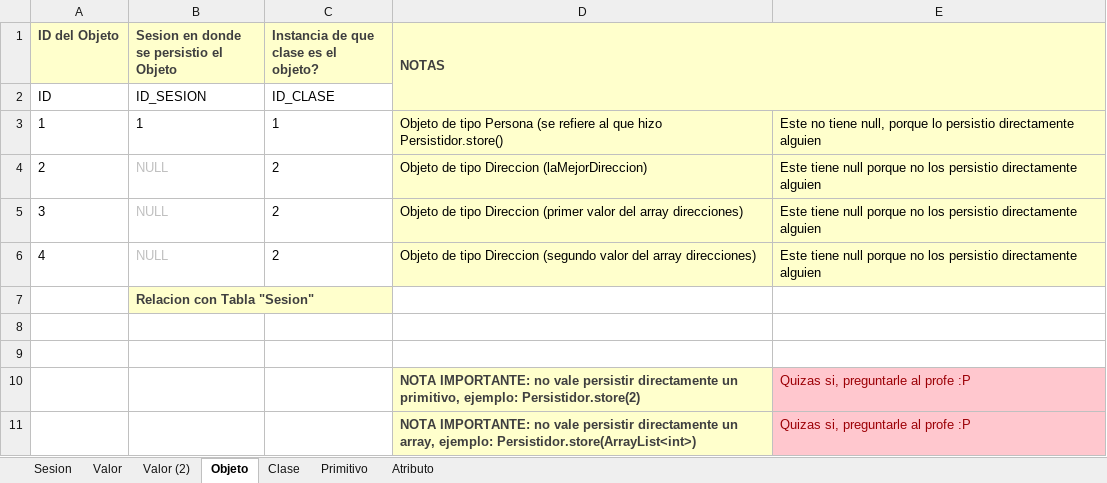
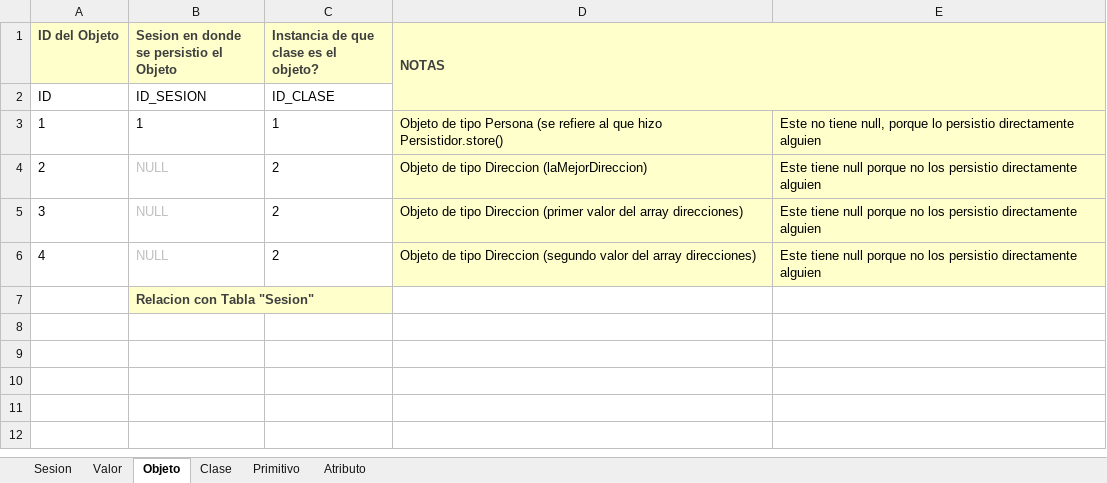
Before and after one commit to LucasMaspero/tp-patrones-persitidor, an Excel workbook: workspace/tp-patrones-persistidor/SQL/Modelo.xlsx, sheet Objeto, drawn as a sheet; values as stored, in another font and other column widths than the file's, no borders; table styles not drawn; the diff names each change by its address in the sheet, - before the commit and + after, or states it on an @@ line.

```diff
--- a/workspace/tp-patrones-persistidor/SQL/Modelo.xlsx (sheet Objeto)
+++ b/workspace/tp-patrones-persistidor/SQL/Modelo.xlsx (sheet Objeto)
-sheet tab: Valor (2)
-row 8: (empty)
-row 9: (empty)
-row 10:  |  |  | NOTA IMPORTANTE: no vale persistir directamente un primitivo, ejemplo: Persistidor.store(2) | Quizas si, preguntarle al profe :P
-row 11:  |  |  | NOTA IMPORTANTE: no vale persistir directamente un array, ejemplo: Persistidor.store(ArrayList<int>) | Quizas si, preguntarle al profe :P
```
Also changed, not shown: 59 other files.
